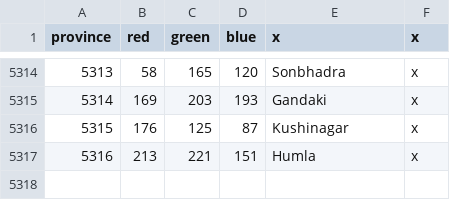
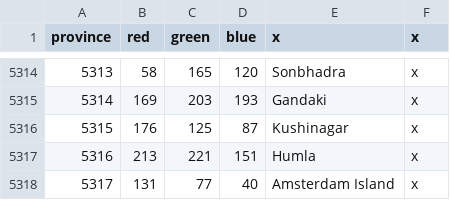
Before and after one commit to docRoboRobert/Ante-Bellum---Samsara, a CSV file: map/definition.csv, drawn as a sheet; only a part is shown, gaps mark what is left out.

```diff
--- a/map/definition.csv
+++ b/map/definition.csv
@@ -5317 +5317,2 @@ province;red;green;blue;x;x
 5316;213;221;151;Humla;x
+5317;131;77;40;Amsterdam Island;x
```
Also changed, not shown: 23 other files.
